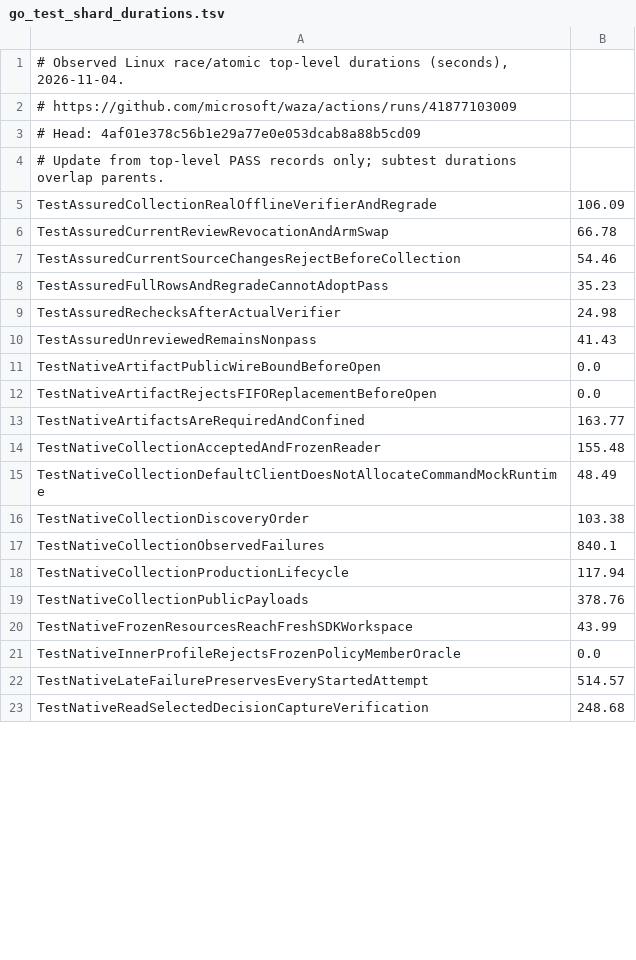
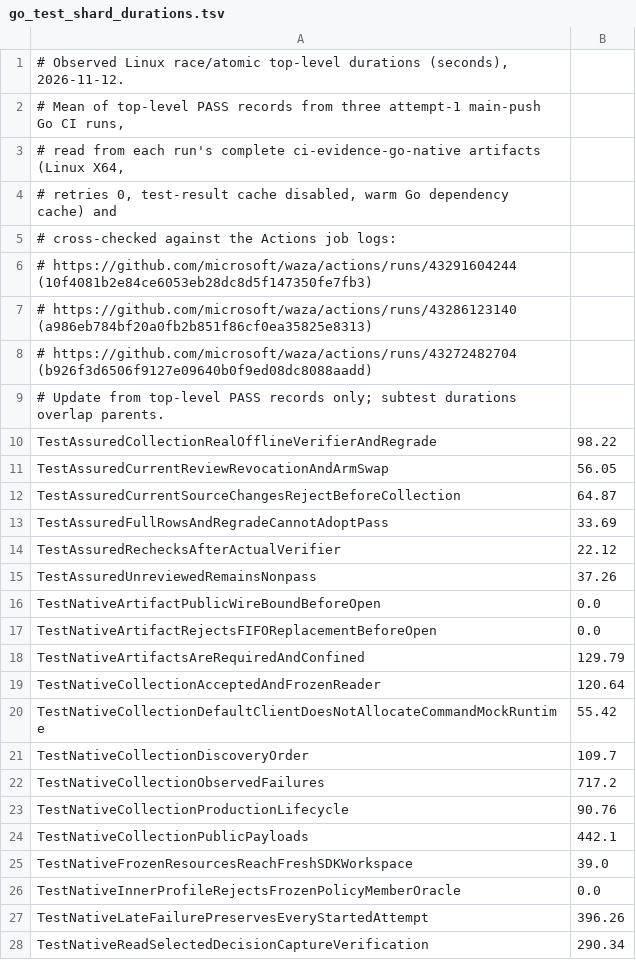
Before and after one commit to microsoft/waza, a TSV file: .github/scripts/go_test_shard_durations.tsv, drawn as a sheet; only a part is shown; the diff covers the shown part only.

```diff
--- a/.github/scripts/go_test_shard_durations.tsv
+++ b/.github/scripts/go_test_shard_durations.tsv
@@ -1,23 +1,28 @@
-# Observed Linux race/atomic top-level durations (seconds), 2026-11-04.
-# https://github.com/microsoft/waza/actions/runs/41877103009
-# Head: 4af01e378c56b1e29a77e0e053dcab8a88b5cd09
+# Observed Linux race/atomic top-level durations (seconds), 2026-11-12.
+# Mean of top-level PASS records from three attempt-1 main-push Go CI runs,
+# read from each run's complete ci-evidence-go-native artifacts (Linux X64,
+# retries 0, test-result cache disabled, warm Go dependency cache) and
+# cross-checked against the Actions job logs:
+# https://github.com/microsoft/waza/actions/runs/43291604244 (10f4081b2e84ce6053eb28dc8d5f147350fe7fb3)
+# https://github.com/microsoft/waza/actions/runs/43286123140 (a986eb784bf20a0fb2b851f86cf0ea35825e8313)
+# https://github.com/microsoft/waza/actions/runs/43272482704 (b926f3d6506f9127e09640b0f9ed08dc8088aadd)
 # Update from top-level PASS records only; subtest durations overlap parents.
-TestAssuredCollectionRealOfflineVerifierAndRegrade	106.09
-TestAssuredCurrentReviewRevocationAndArmSwap	66.78
-TestAssuredCurrentSourceChangesRejectBeforeCollection	54.46
-TestAssuredFullRowsAndRegradeCannotAdoptPass	35.23
-TestAssuredRechecksAfterActualVerifier	24.98
-TestAssuredUnreviewedRemainsNonpass	41.43
+TestAssuredCollectionRealOfflineVerifierAndRegrade	98.22
+TestAssuredCurrentReviewRevocationAndArmSwap	56.05
+TestAssuredCurrentSourceChangesRejectBeforeCollection	64.87
+TestAssuredFullRowsAndRegradeCannotAdoptPass	33.69
+TestAssuredRechecksAfterActualVerifier	22.12
+TestAssuredUnreviewedRemainsNonpass	37.26
 TestNativeArtifactPublicWireBoundBeforeOpen	0.0
 TestNativeArtifactRejectsFIFOReplacementBeforeOpen	0.0
-TestNativeArtifactsAreRequiredAndConfined	163.77
-TestNativeCollectionAcceptedAndFrozenReader	155.48
-TestNativeCollectionDefaultClientDoesNotAllocateCommandMockRuntime	48.49
-TestNativeCollectionDiscoveryOrder	103.38
-TestNativeCollectionObservedFailures	840.1
-TestNativeCollectionProductionLifecycle	117.94
-TestNativeCollectionPublicPayloads	378.76
-TestNativeFrozenResourcesReachFreshSDKWorkspace	43.99
+TestNativeArtifactsAreRequiredAndConfined	129.79
+TestNativeCollectionAcceptedAndFrozenReader	120.64
+TestNativeCollectionDefaultClientDoesNotAllocateCommandMockRuntime	55.42
+TestNativeCollectionDiscoveryOrder	109.7
+TestNativeCollectionObservedFailures	717.2
+TestNativeCollectionProductionLifecycle	90.76
+TestNativeCollectionPublicPayloads	442.1
+TestNativeFrozenResourcesReachFreshSDKWorkspace	39.0
 TestNativeInnerProfileRejectsFrozenPolicyMemberOracle	0.0
-TestNativeLateFailurePreservesEveryStartedAttempt	514.57
-TestNativeReadSelectedDecisionCaptureVerification	248.68
+TestNativeLateFailurePreservesEveryStartedAttempt	396.26
+TestNativeReadSelectedDecisionCaptureVerification	290.34
```
Also changed, not shown: 15 edited cells elsewhere in this file.
